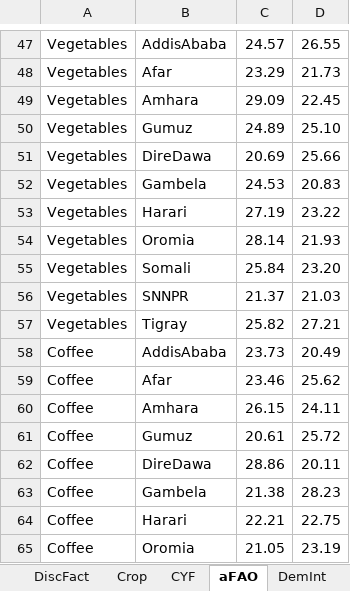
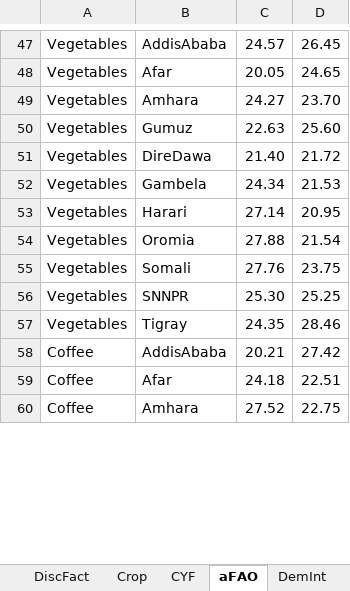
Before and after one commit to ssriram1992/Food, an Excel workbook: NewModel/Data/DataXL1y.xlsm, sheet aFAO, drawn as a sheet; only a part is shown, gaps mark what is left out; values as stored, in another font and other column widths than the file's, no borders; removed rows and columns are numbered as before the commit, all else as after; the diff covers the shown part only; the diff names each change by its address in the sheet, - before the commit and + after, or states it on an @@ line.

```diff
--- a/NewModel/Data/DataXL1y.xlsm (sheet aFAO)
+++ b/NewModel/Data/DataXL1y.xlsm (sheet aFAO)
-D47: 26.55
+D47: 26.45
-C48: 23.29
+C48: 20.05
-D48: 21.73
+D48: 24.65
-C49: 29.09
+C49: 24.27
-D49: 22.45
+D49: 23.70
-C50: 24.89
+C50: 22.63
-D50: 25.10
+D50: 25.60
-C51: 20.69
+C51: 21.40
-D51: 25.66
+D51: 21.72
-C52: 24.53
+C52: 24.34
-D52: 20.83
+D52: 21.53
-C53: 27.19
+C53: 27.14
-D53: 23.22
+D53: 20.95
-C54: 28.14
+C54: 27.88
-D54: 21.93
+D54: 21.54
-C55: 25.84
+C55: 27.76
-D55: 23.20
+D55: 23.75
-C56: 21.37
+C56: 25.30
-D56: 21.03
+D56: 25.25
-C57: 25.82
+C57: 24.35
-D57: 27.21
+D57: 28.46
-C58: 23.73
+C58: 20.21
-D58: 20.49
+D58: 27.42
-C59: 23.46
+C59: 24.18
-D59: 25.62
+D59: 22.51
-row 60: Coffee | Amhara | 26.15 | 24.11
-row 61: Coffee | Gumuz | 20.61 | 25.72
-row 62: Coffee | DireDawa | 28.86 | 20.11
-row 63: Coffee | Gambela | 21.38 | 28.23
-B60: Harari
+B60: Amhara
-C60: 22.21
+C60: 27.52
-row 65: Coffee | Oromia | 21.05 | 23.19
```
Also changed, not shown: 43 added rows, 38 removed rows and 19 edited cells elsewhere in this sheet, sheet ElecLine, sheet Roads, sheet Crop, sheet DemSlope, sheet DemInt, sheet Cattle, 1 more sheet, formulas that keep their value, NewModel/Data/DataXL.xlsm.
